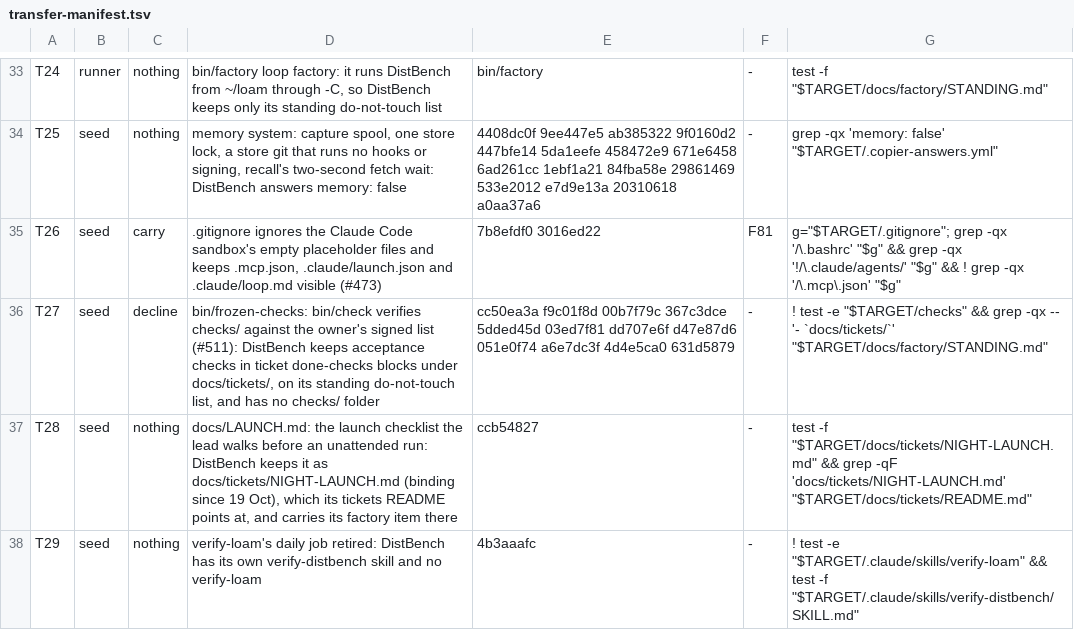
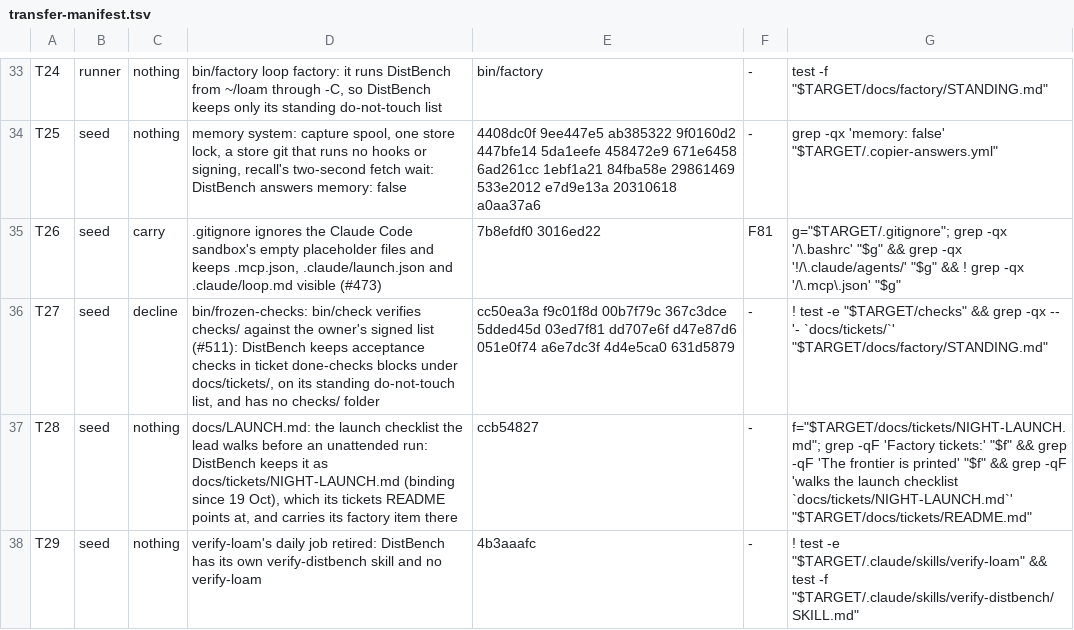
Before and after one commit to SamyakJhaveri/loam, a TSV file: bin/transfer-manifest.tsv, drawn as a sheet; only a part is shown, gaps mark what is left out.

Commit message:
transfer-manifest: T28 tests the checklist's factory item and the README pointer, not only the file (Codex review M1)

```diff
--- a/bin/transfer-manifest.tsv
+++ b/bin/transfer-manifest.tsv
@@ -36,3 +36,3 @@ T26	seed	carry	.gitignore ignores the Claude Code sandbox's empty placeholder fi
 T27	seed	decline	bin/frozen-checks: bin/check verifies checks/ against the owner's signed list (#511): DistBench keeps acceptance checks in ticket done-checks blocks under docs/tickets/, on its standing do-not-touch list, and has no checks/ folder	cc50ea3a f9c01f8d 00b7f79c 367c3dce 5dded45d 03ed7f81 dd707e6f d47e87d6 051e0f74 a6e7dc3f 4d4e5ca0 631d5879	-	! test -e "$TARGET/checks" && grep -qx -- '- `docs/tickets/`' "$TARGET/docs/factory/STANDING.md"
-T28	seed	nothing	docs/LAUNCH.md: the launch checklist the lead walks before an unattended run: DistBench keeps it as docs/tickets/NIGHT-LAUNCH.md (binding since 19 Oct), which its tickets README points at, and carries its factory item there	ccb54827	-	test -f "$TARGET/docs/tickets/NIGHT-LAUNCH.md" && grep -qF 'docs/tickets/NIGHT-LAUNCH.md' "$TARGET/docs/tickets/README.md"
+T28	seed	nothing	docs/LAUNCH.md: the launch checklist the lead walks before an unattended run: DistBench keeps it as docs/tickets/NIGHT-LAUNCH.md (binding since 19 Oct), which its tickets README points at, and carries its factory item there	ccb54827	-	f="$TARGET/docs/tickets/NIGHT-LAUNCH.md"; grep -qF 'Factory tickets:' "$f" && grep -qF 'The frontier is printed' "$f" && grep -qF 'walks the launch checklist `docs/tickets/NIGHT-LAUNCH.md`' "$TARGET/docs/tickets/README.md"
 T29	seed	nothing	verify-loam's daily job retired: DistBench has its own verify-distbench skill and no verify-loam	4b3aaafc	-	! test -e "$TARGET/.claude/skills/verify-loam" && test -f "$TARGET/.claude/skills/verify-distbench/SKILL.md"
```
Also changed, not shown: 1 other file.
